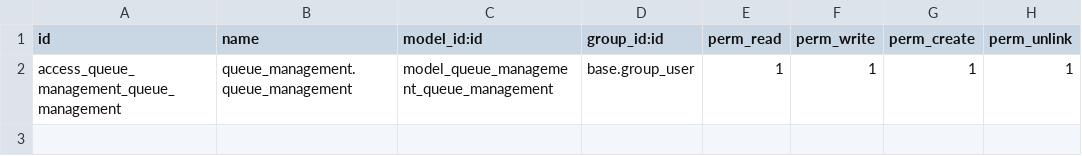
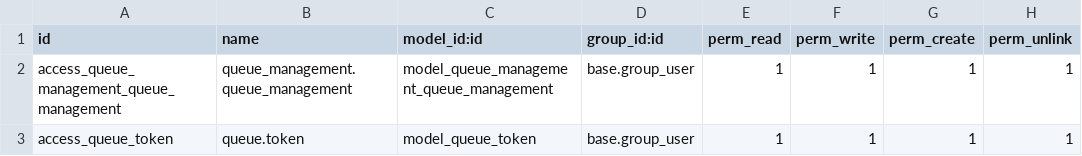
Before and after one commit to AlEkramHossainAbir/queue_management, a CSV file: security/ir.model.access.csv, drawn as a sheet; the diff names each change by its address in the sheet, - before the commit and + after, or states it on an @@ line.

Commit message:
res user added

```diff
--- a/security/ir.model.access.csv
+++ b/security/ir.model.access.csv
+row 3: access_queue_token | queue.token | model_queue_token | base.group_user | 1 | 1 | 1 | 1
```
Also changed, not shown: 9 other files.
